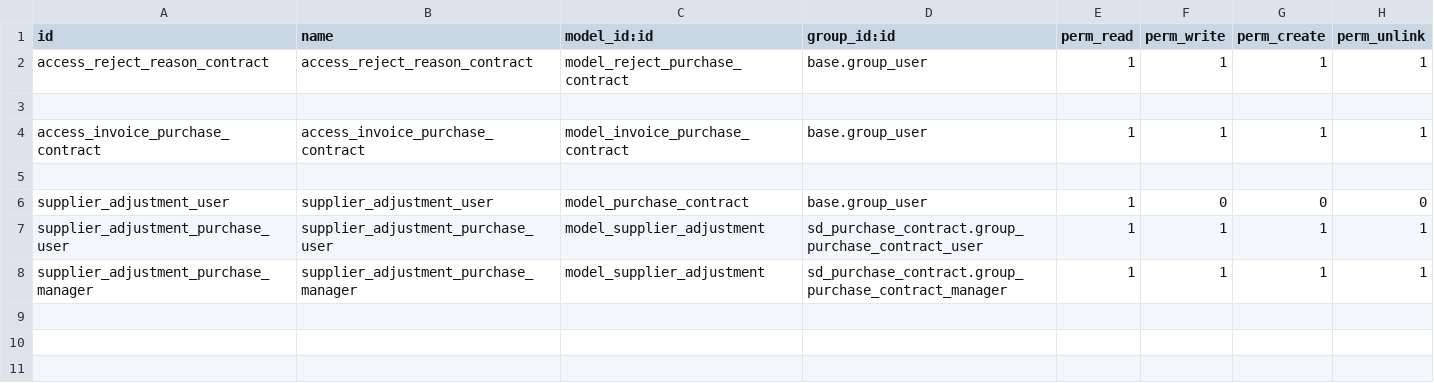
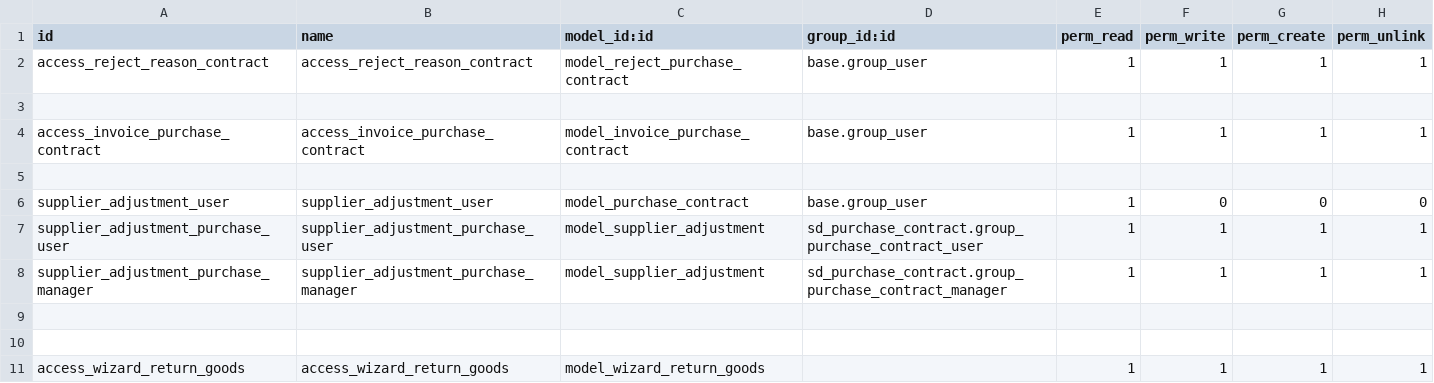
Before and after one commit to thailao2812/ovis16, a CSV file: india_sucden/sd_india_contract/security/ir.model.access.csv, drawn as a sheet.

```diff
--- a/india_sucden/sd_india_contract/security/ir.model.access.csv
+++ b/india_sucden/sd_india_contract/security/ir.model.access.csv
@@ -8 +8,4 @@ supplier_adjustment_purchase_user,supplier_adjustment_purchase_user,model_suppli
 supplier_adjustment_purchase_manager,supplier_adjustment_purchase_manager,model_supplier_adjustment,sd_purchase_contract.group_purchase_contract_manager,1,1,1,1
+,,,,,,,
+
+access_wizard_return_goods,access_wizard_return_goods,model_wizard_return_goods,,1,1,1,1
```
Also changed, not shown: 15 other files.
